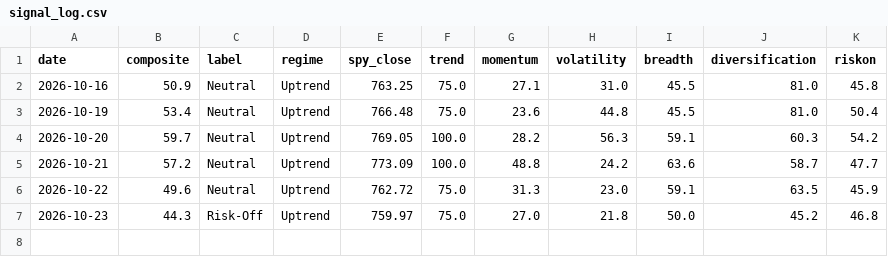
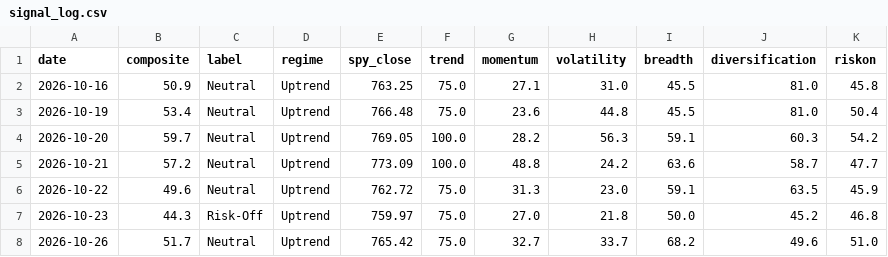
Before and after one commit to liumOazed/fin-pulse-dashboard, a CSV file: data/signal_log.csv, drawn as a sheet.

Commit message:
chore: refresh data [skip ci]

```diff
--- a/data/signal_log.csv
+++ b/data/signal_log.csv
@@ -7 +7,2 @@ date,composite,label,regime,spy_close,trend,momentum,volatility,breadth,diversif
 2026-10-23,44.3,Risk-Off,Uptrend,759.97,75.0,27.0,21.8,50.0,45.2,46.8
+2026-10-26,51.7,Neutral,Uptrend,765.42,75.0,32.7,33.7,68.2,49.6,51.0
```
Also changed, not shown: 2 other files.
